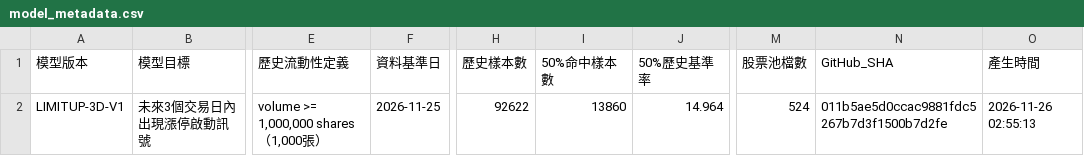
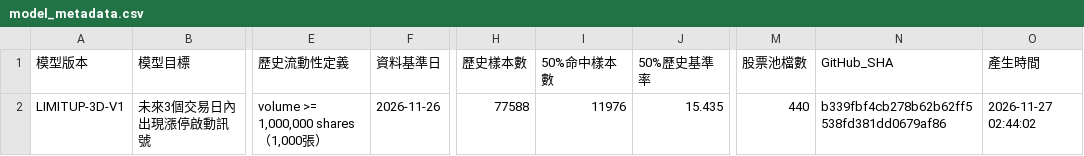
Before and after one commit to kkkunnnn/kun-stock, a CSV file: data/model_metadata.csv, drawn as a sheet; only a part is shown, gaps mark what is left out; the diff names each change by its address in the sheet, - before the commit and + after, or states it on an @@ line.

```diff
--- a/data/model_metadata.csv
+++ b/data/model_metadata.csv
-F2 (資料基準日): 2026-11-25
+F2 (資料基準日): 2026-11-26
-H2 (歷史樣本數): 92622
+H2 (歷史樣本數): 77588
-I2 (50%命中樣本數): 13860
+I2 (50%命中樣本數): 11976
-J2 (50%歷史基準率): 14.964
+J2 (50%歷史基準率): 15.435
-M2 (股票池檔數): 524
+M2 (股票池檔數): 440
-N2 (GitHub_SHA): 011b5ae5d0ccac9881fdc5267b7d3f1500b7d2fe
+N2 (GitHub_SHA): b339fbf4cb278b62b62ff5538fd381dd0679af86
-O2 (產生時間): 2026-11-26 02:55:13
+O2 (產生時間): 2026-11-27 02:44:02
```
Also changed, not shown: data/domestic_market_summary.csv, data/global_market_latest.csv, 9 other files.
